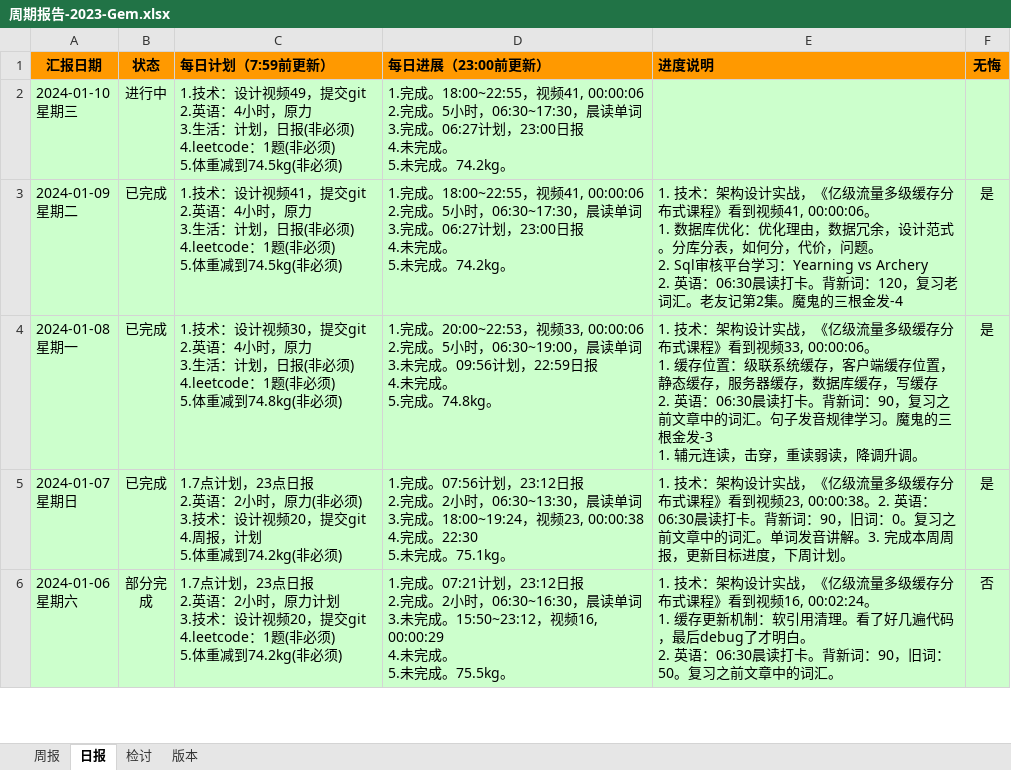
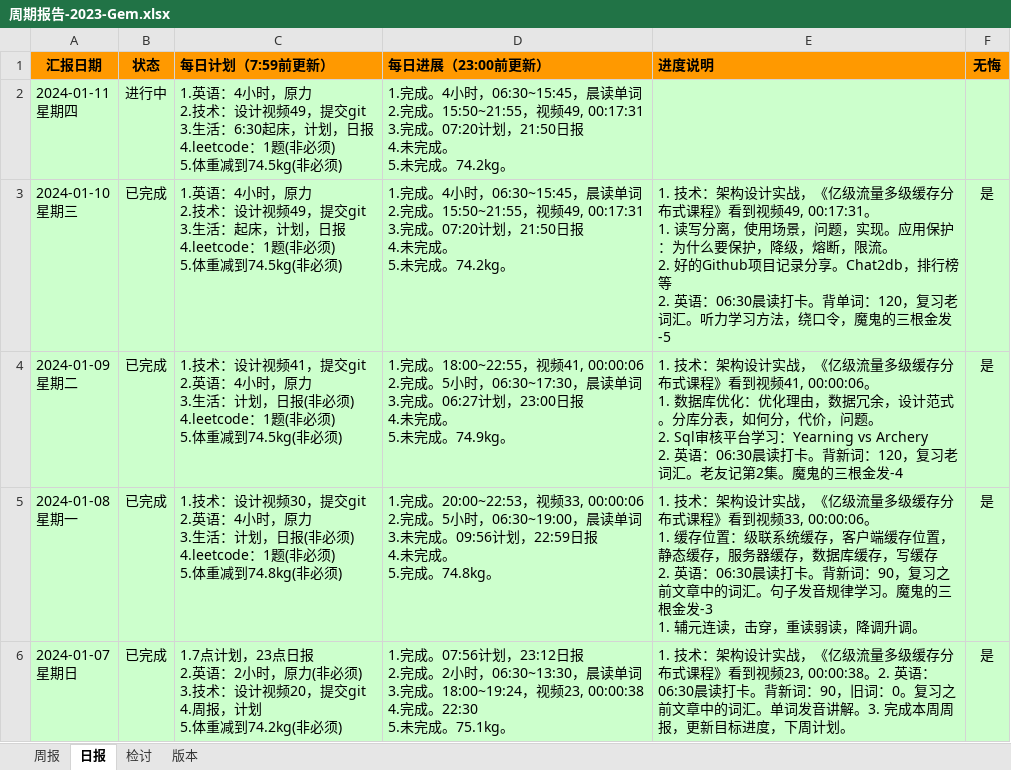
Before and after one commit to namelessmyth/beFreeCoder, an Excel workbook: docs/report/周期报告-2023-Gem.xlsx, sheet 日报, drawn as a sheet; only a part is shown; the shorter side is filled out with more unchanged rows; values as stored, in another font and other column widths than the file's, no borders; conditional formats not drawn; addresses are those after the commit; ↵ is a line break in a cell; the diff names each change by its address in the sheet, - before the commit and + after, or states it on an @@ line.

Commit message:
"1. 技术：架构设计实战，《亿级流量多级缓存分布式课程》看到视频49, 00:17:31。    1. 读写分离，使用场景，问题，实现。应用保护：为什么要保护，降级，熔断，限流。    2. 好的Github项目记录分享。Chat2db，排行榜等 2. 英语：06:30晨读打卡。背单词：120，复习老词汇。听力学习方法，绕口令，魔鬼的三根金发-5"

```diff
--- a/docs/report/周期报告-2023-Gem.xlsx (sheet 日报)
+++ b/docs/report/周期报告-2023-Gem.xlsx (sheet 日报)
+row 2: 2024-01-11 ↵ 星期四 | 进行中 | 1.英语：4小时，原力 ↵ 2.技术：设计视频49，提交git ↵ 3.生活：6:30起床，计划，日报 ↵ 4.leetcode：1题(非必须) ↵ 5.体重减到74.5kg(非必须) | 1.完成。4小时，06:30~15:45，晨读单词 ↵ 2.完成。15:50~21:55，视频49, 00:17:31 ↵ 3.完成。07:20计划，21:50日报 ↵ 4.未完成。 ↵ 5.未完成。74.2kg。
-B3 (状态): 进行中
+B3 (状态): 已完成
-C3 (每日计划（7:59前更新）): 1.技术：设计视频49，提交git ↵ 2.英语：4小时，原力 ↵ 3.生活：计划，日报(非必须) ↵ 4.leetcode：1题…
+C3 (每日计划（7:59前更新）): 1.英语：4小时，原力 ↵ 2.技术：设计视频49，提交git ↵ 3.生活：起床，计划，日报 ↵ 4.leetcode：1题…
-D3 (每日进展（23:00前更新）): 1.完成。18:00~22:55，视频41, 00:00:06 ↵ 2.完成。5小时，06:30~17:30，晨读单词 ↵ 3.完成。06:27计划，23:00日报 ↵ 4.…
+D3 (每日进展（23:00前更新）): 1.完成。4小时，06:30~15:45，晨读单词 ↵ 2.完成。15:50~21:55，视频49, 00:17:31 ↵ 3.完成。07:20计划，21:50日报 ↵ 4.…
-E3 (进度说明): (empty)
+E3 (进度说明): 1. 技术：架构设计实战，《亿级流量多级缓存分布式课程》看到视频49, 00:17:31。 ↵ 1. 读写分离，使用场景，问题，实现。应用保护：为什么要保护，降级，熔断，限流。 ↵ 2. 好的Github项目记录分享。Chat2db，排行榜等 ↵ 2. 英语：06:30晨读打卡。背单词：120，复习老词汇。听力学习方法，绕口令，魔鬼的三根金发-5
-F3 (无悔): (empty)
+F3 (无悔): 是
-D4 (每日进展（23:00前更新）): …未完成。74.2kg。
+D4 (每日进展（23:00前更新）): …未完成。74.9kg。
```
Also changed, not shown: 5 other files.
